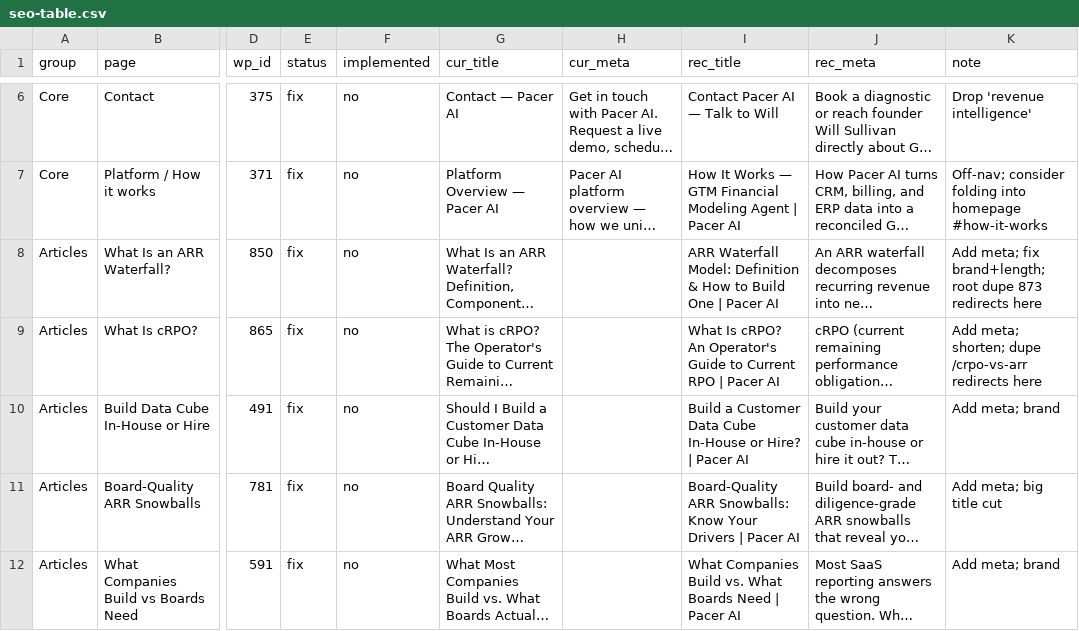
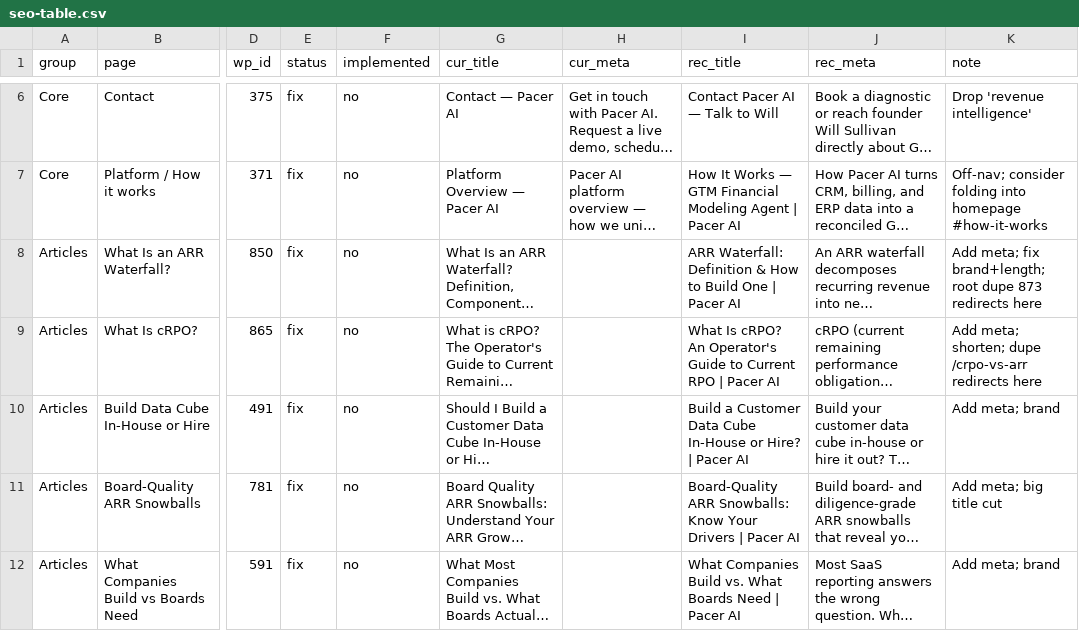
Before and after one commit to PacerAI/pacerai-website, a CSV file: docs/review/seo-table.csv, drawn as a sheet; only a part is shown, gaps mark what is left out; long unchanged cells end in …; the diff names each change by its address in the sheet, - before the commit and + after, or states it on an @@ line.

```diff
--- a/docs/review/seo-table.csv
+++ b/docs/review/seo-table.csv
-I8 (rec_title): ARR Waterfall Model: Definition &…
+I8 (rec_title): ARR Waterfall: Definition &…
```
Also changed, not shown: 3 other files.
